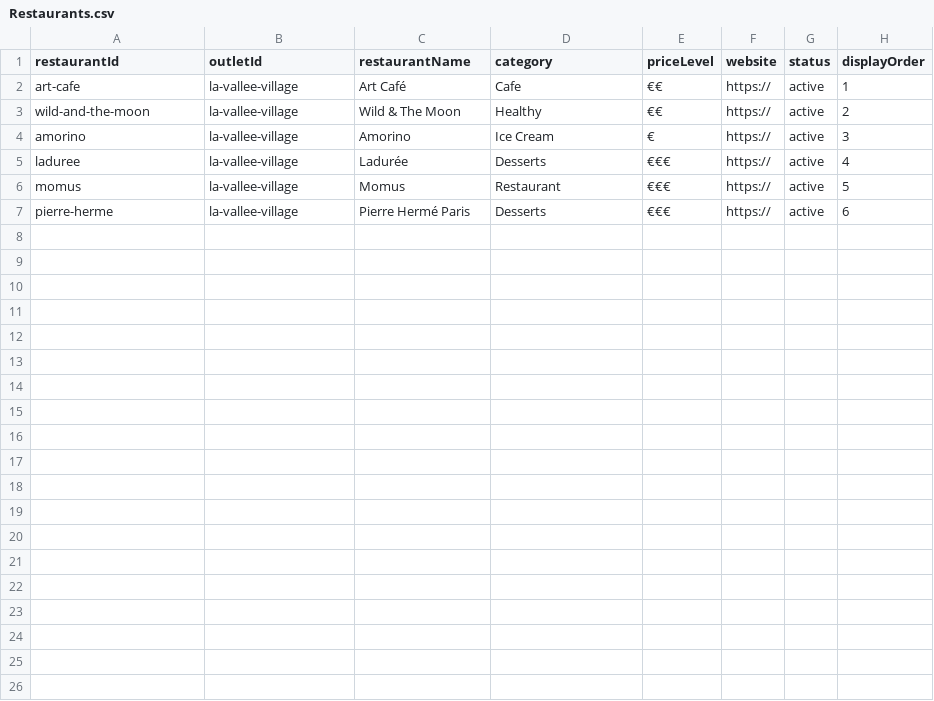
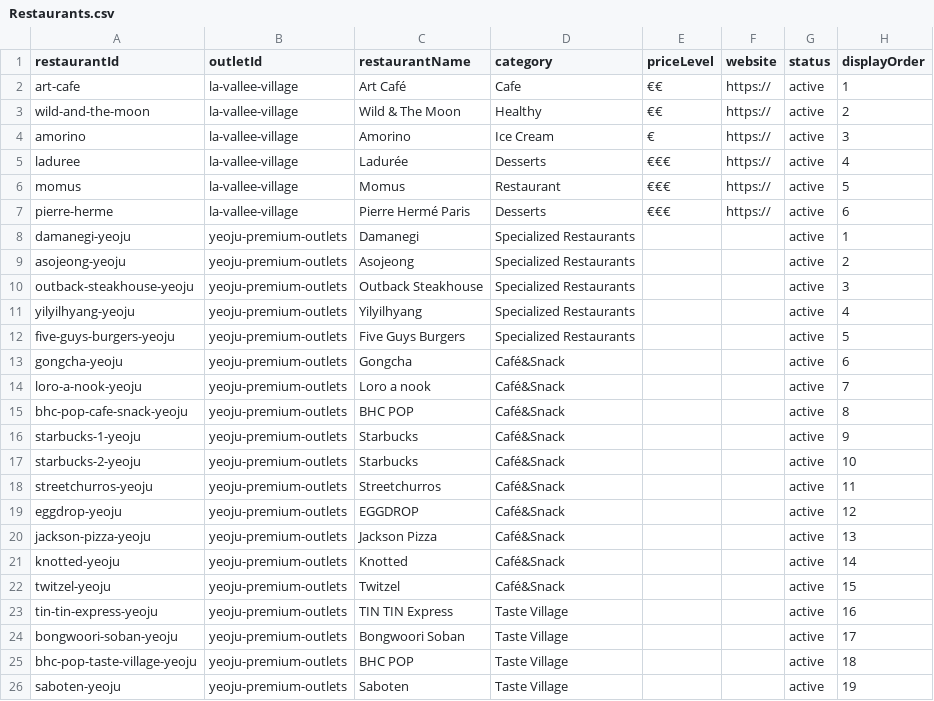
Before and after one commit to emirhandmr93/my-outlet-guide, a CSV file: MasterData/Restaurants.csv, drawn as a sheet; only a part is shown; the diff covers the shown part only.

Commit message:
Add Yeoju restaurant directory

```diff
--- a/MasterData/Restaurants.csv
+++ b/MasterData/Restaurants.csv
@@ -7 +7,20 @@ momus,la-vallee-village,Momus,Restaurant,€€€,https://,active,5
 pierre-herme,la-vallee-village,Pierre Hermé Paris,Desserts,€€€,https://,active,6
+damanegi-yeoju,yeoju-premium-outlets,Damanegi,Specialized Restaurants,,,active,1
+asojeong-yeoju,yeoju-premium-outlets,Asojeong,Specialized Restaurants,,,active,2
+outback-steakhouse-yeoju,yeoju-premium-outlets,Outback Steakhouse,Specialized Restaurants,,,active,3
+yilyilhyang-yeoju,yeoju-premium-outlets,Yilyilhyang,Specialized Restaurants,,,active,4
+five-guys-burgers-yeoju,yeoju-premium-outlets,Five Guys Burgers,Specialized Restaurants,,,active,5
+gongcha-yeoju,yeoju-premium-outlets,Gongcha,Café&Snack,,,active,6
+loro-a-nook-yeoju,yeoju-premium-outlets,Loro a nook,Café&Snack,,,active,7
+bhc-pop-cafe-snack-yeoju,yeoju-premium-outlets,BHC POP,Café&Snack,,,active,8
+starbucks-1-yeoju,yeoju-premium-outlets,Starbucks,Café&Snack,,,active,9
+starbucks-2-yeoju,yeoju-premium-outlets,Starbucks,Café&Snack,,,active,10
+streetchurros-yeoju,yeoju-premium-outlets,Streetchurros,Café&Snack,,,active,11
+eggdrop-yeoju,yeoju-premium-outlets,EGGDROP,Café&Snack,,,active,12
+jackson-pizza-yeoju,yeoju-premium-outlets,Jackson Pizza,Café&Snack,,,active,13
+knotted-yeoju,yeoju-premium-outlets,Knotted,Café&Snack,,,active,14
+twitzel-yeoju,yeoju-premium-outlets,Twitzel,Café&Snack,,,active,15
+tin-tin-express-yeoju,yeoju-premium-outlets,TIN TIN Express,Taste Village,,,active,16
+bongwoori-soban-yeoju,yeoju-premium-outlets,Bongwoori Soban,Taste Village,,,active,17
+bhc-pop-taste-village-yeoju,yeoju-premium-outlets,BHC POP,Taste Village,,,active,18
+saboten-yeoju,yeoju-premium-outlets,Saboten,Taste Village,,,active,19
```
Also changed, not shown: 11 added rows elsewhere in this file, MasterData/Outlets.csv, 4 other files.
